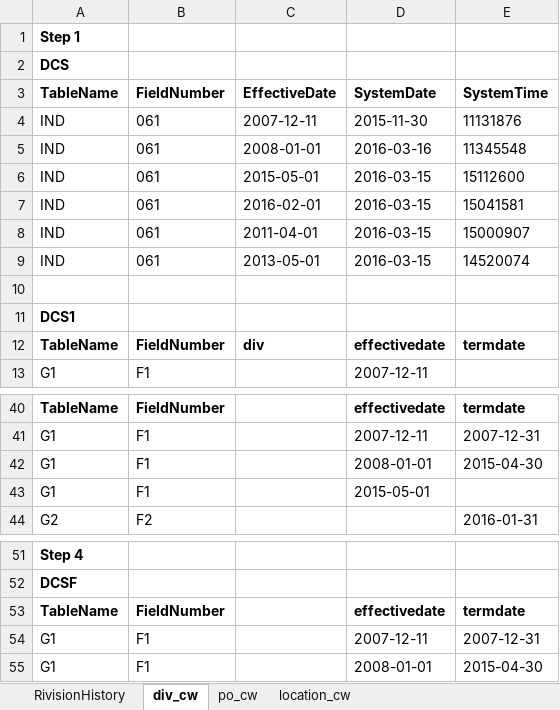
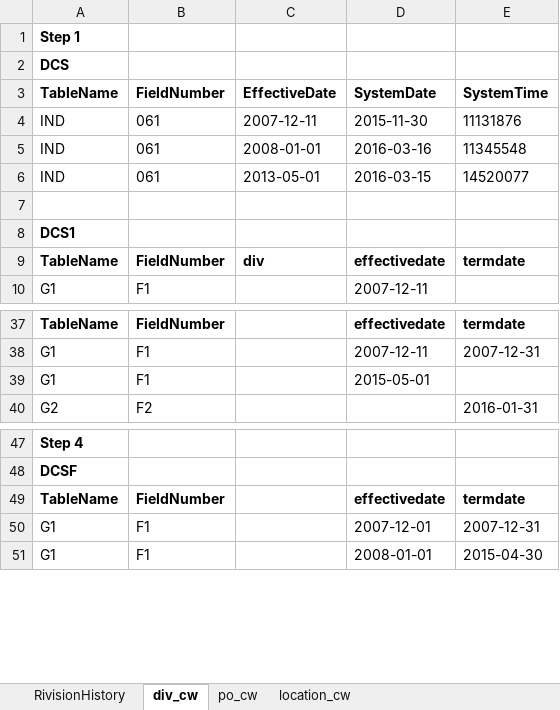
Before and after one commit to rkatuwal/dummyRepo, an Excel workbook: test_dsd.xlsx, sheet div_cw, drawn as a sheet; only a part is shown, gaps mark what is left out; values as stored, in another font and other column widths than the file's, no borders; removed rows and columns are numbered as before the commit, all else as after; the diff names each change by its address in the sheet, - before the commit and + after, or states it on an @@ line.

Commit message:
dev_cw updated

```diff
--- a/test_dsd.xlsx (sheet div_cw)
+++ b/test_dsd.xlsx (sheet div_cw)
-row 6: IND | 061 | 2015-05-01 | 2016-03-15 | 15112600
-row 7: IND | 061 | 2016-02-01 | 2016-03-15 | 15041581
-row 8: IND | 061 | 2011-04-01 | 2016-03-15 | 15000907
-E6: 14520074
+E6: 14520077
-row 42: G1 | F1 |  | 2008-01-01 | 2015-04-30
-D50: 2007-12-11
+D50: 2007-12-01
```
